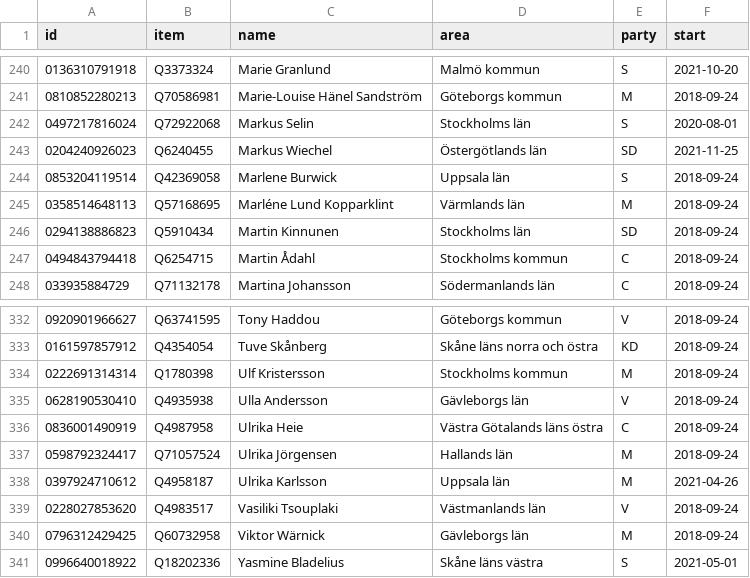
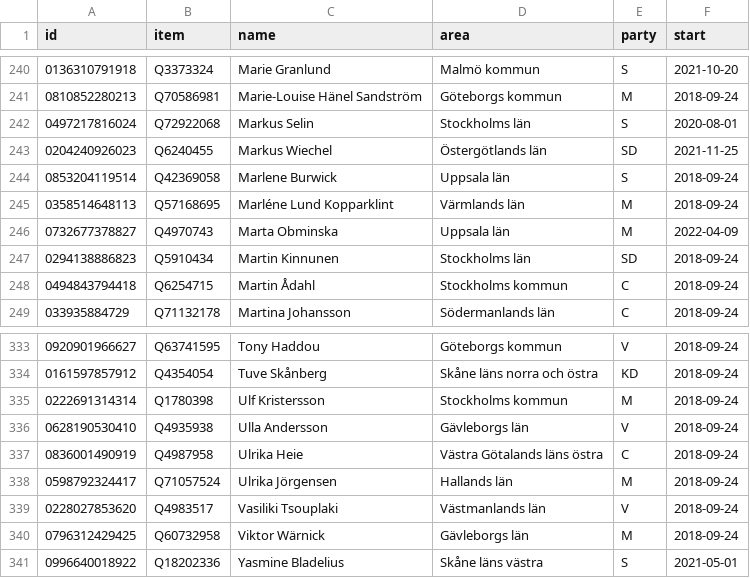
Before and after one commit to every-politician-scrapers/sweden-riksdag-api-current, a CSV file: data/wikidata.csv, drawn as a sheet; only a part is shown, gaps mark what is left out; removed rows and columns are numbered as before the commit, all else as after; the diff names each change by its address in the sheet, - before the commit and + after, or states it on an @@ line.

```diff
--- a/data/wikidata.csv
+++ b/data/wikidata.csv
+row 246: 0732677378827 | Q4970743 | Marta Obminska | Uppsala län | M | 2022-04-09
-row 338: 0397924710612 | Q4958187 | Ulrika Karlsson | Uppsala län | M | 2021-04-26
```
Also changed, not shown: data/diff.csv, 1 other file.
